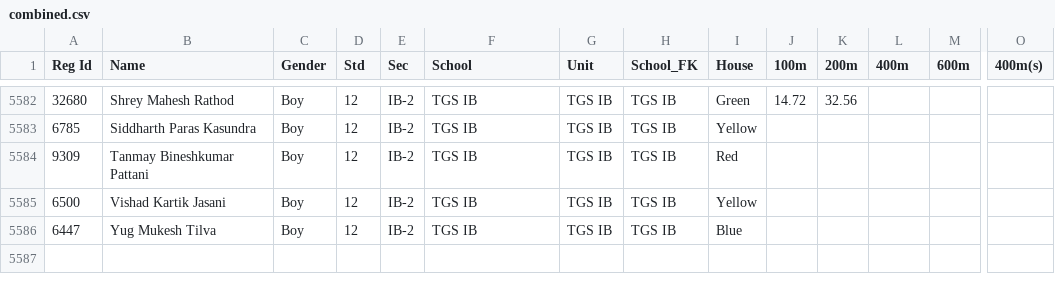
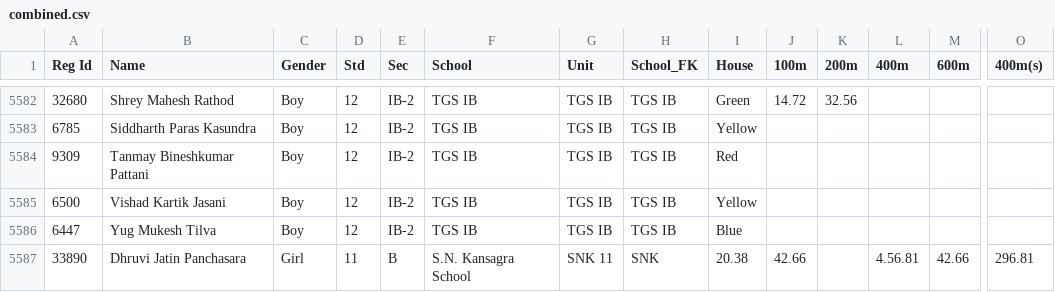
Before and after one commit to Krishh67/snk-athletic-meet, a CSV file: combined.csv, drawn as a sheet; only a part is shown, gaps mark what is left out; rows hold the shown columns only; the diff names each change by its address in the sheet, - before the commit and + after, or states it on an @@ line.

Commit message:
Update combined.csv

```diff
--- a/combined.csv
+++ b/combined.csv
+row 5587: 33890 | Dhruvi Jatin Panchasara | Girl | 11 | B | S.N. Kansagra School | SNK 11 | SNK | 20.38 | 42.66 |  | 4.56.81 | 42.66 | 296.81
```
